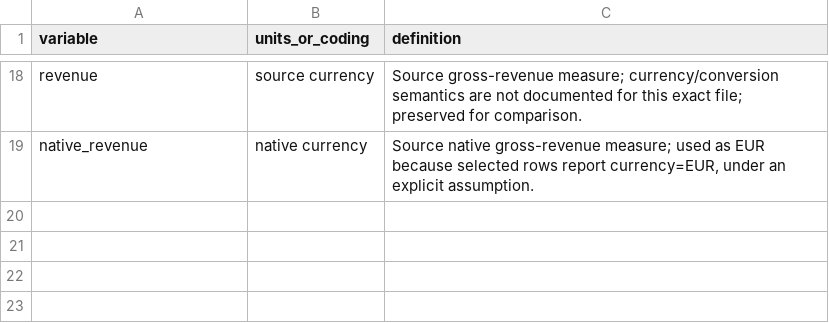
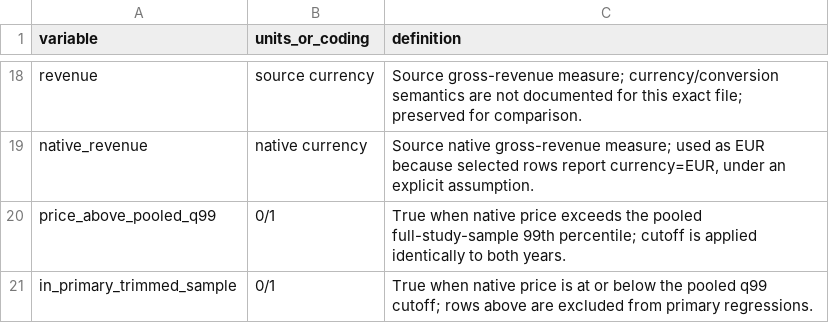
Before and after one commit to IyannaB623/Paris-LA2028, a CSV file: final_analysis/variable_dictionary.csv, drawn as a sheet; only a part is shown, gaps mark what is left out.

```diff
--- a/final_analysis/variable_dictionary.csv
+++ b/final_analysis/variable_dictionary.csv
@@ -19 +19,3 @@ revenue,source currency,Source gross-revenue measure; currency/conversion semant
 native_revenue,native currency,"Source native gross-revenue measure; used as EUR because selected rows report currency=EUR, under an explicit assumption."
+price_above_pooled_q99,0/1,True when native price exceeds the pooled full-study-sample 99th percentile; cutoff is applied identically to both years.
+in_primary_trimmed_sample,0/1,True when native price is at or below the pooled q99 cutoff; rows above are excluded from primary regressions.
```
Also changed, not shown: final_analysis/descriptive_statistics.csv, final_analysis/model3_slopes.csv, 26 other files.
